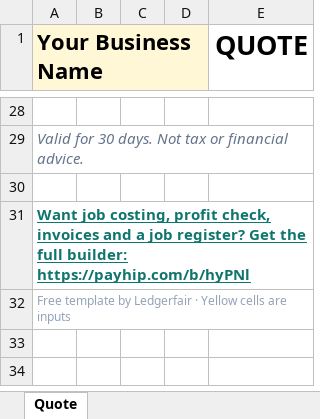
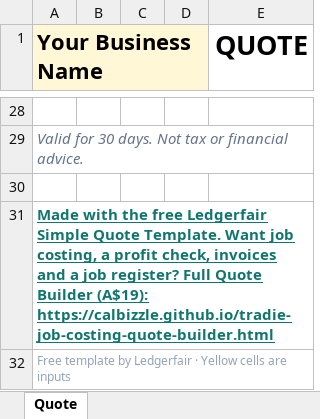
Before and after one commit to calbizzle/calbizzle.github.io, an Excel workbook: Ledgerfair_Free_Simple_Quote_Template.xlsx, sheet Quote, drawn as a sheet; only a part is shown, gaps mark what is left out; values as stored, in another font and other column widths than the file's, no borders; the diff names each change by its address in the sheet, - before the commit and + after, or states it on an @@ line.

```diff
--- a/Ledgerfair_Free_Simple_Quote_Template.xlsx (sheet Quote)
+++ b/Ledgerfair_Free_Simple_Quote_Template.xlsx (sheet Quote)
-A31 (Your Business Name): Want job costing, profit check, invoices and a job register? Get the full builder: https://payhip.com/b/hyPNl
+A31 (Your Business Name): Made with the free Ledgerfair Simple Quote Template. Want job costing, a profit check, invoices and a job register? Full Quote Builder (A$19): https://calbizzle.github.io/tradie-job-costing-quote-builder.html
```
Also changed, not shown: 5 other files.
